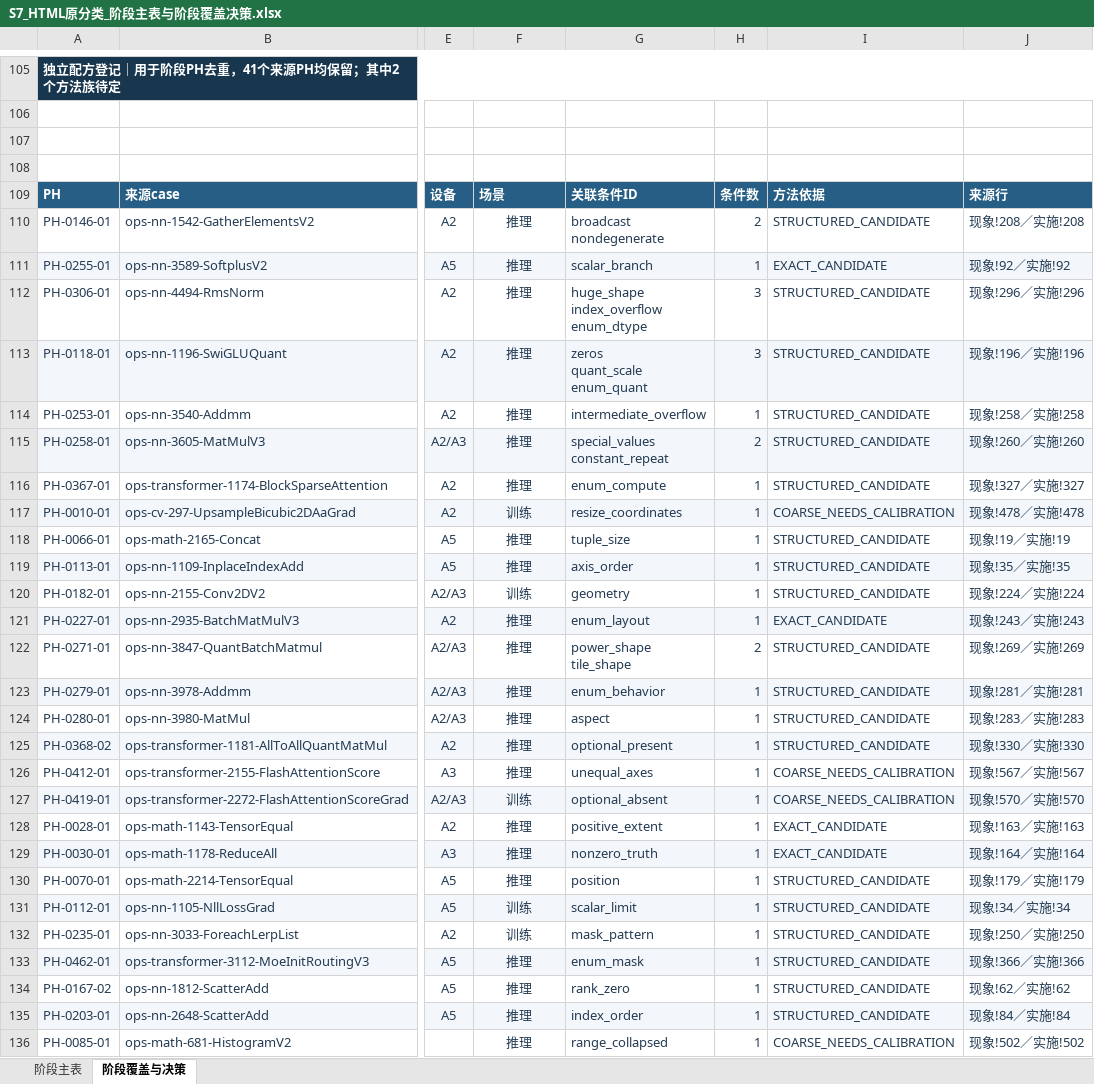
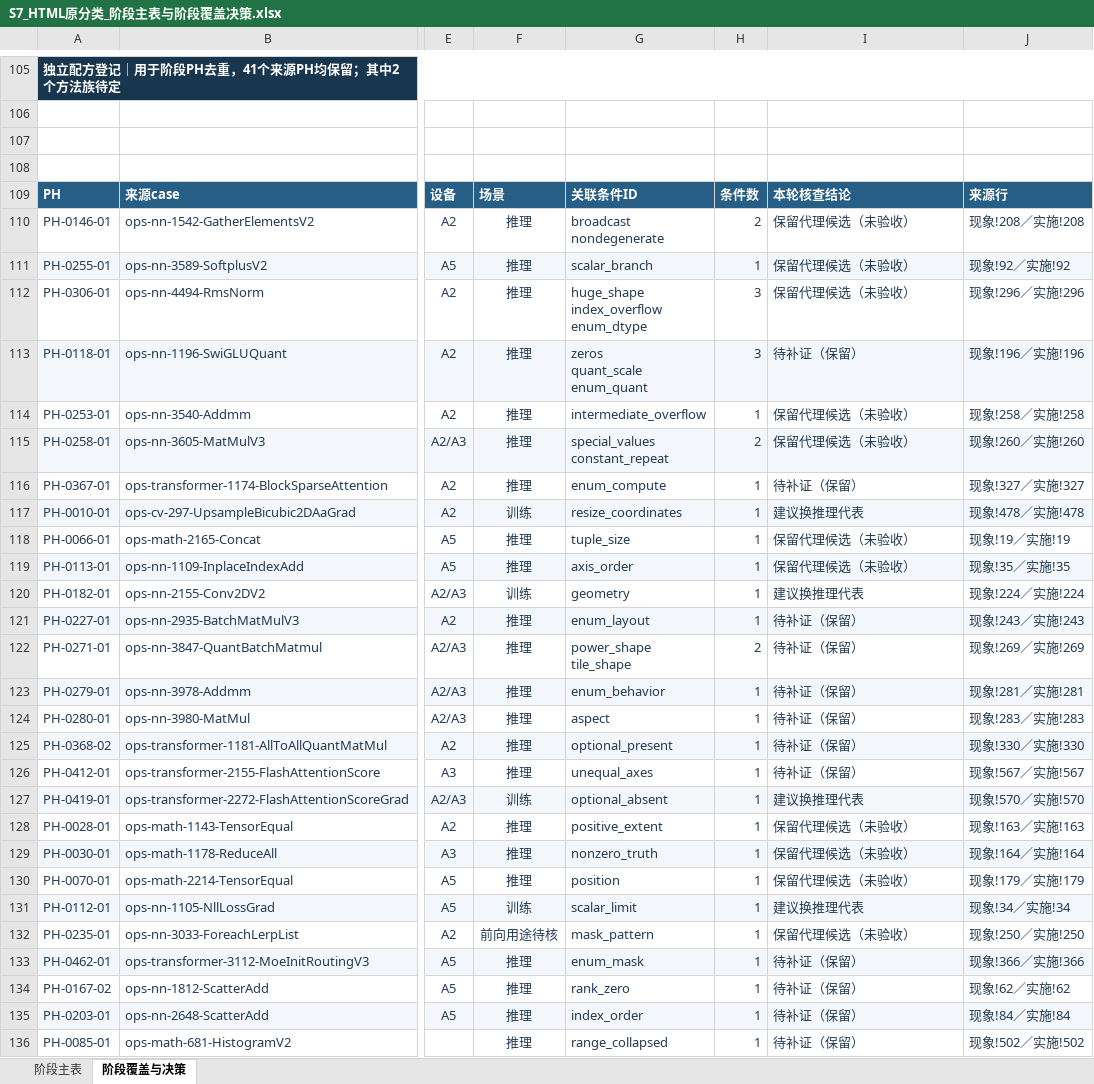
Before and after one commit to spike677/vllm_ascend_op_fi, an Excel workbook: docs/fault_library/s7-r2/S7_HTML原分类_阶段主表与阶段覆盖决策.xlsx, sheet 阶段覆盖与决策, drawn as a sheet; only a part is shown, gaps mark what is left out; values as stored, in another font and other column widths than the file's, no borders; conditional formats not drawn; the diff covers the shown part only; the diff names each change by its address in the sheet, - before the commit and + after, or states it on an @@ line.

```diff
--- a/docs/fault_library/s7-r2/S7_HTML原分类_阶段主表与阶段覆盖决策.xlsx (sheet 阶段覆盖与决策)
+++ b/docs/fault_library/s7-r2/S7_HTML原分类_阶段主表与阶段覆盖决策.xlsx (sheet 阶段覆盖与决策)
-I109: 方法依据
+I109: 本轮核查结论
-I110: STRUCTURED_CANDIDATE
+I110: 保留代理候选（未验收）
-I111: EXACT_CANDIDATE
+I111: 保留代理候选（未验收）
-I112: STRUCTURED_CANDIDATE
+I112: 保留代理候选（未验收）
-I113: STRUCTURED_CANDIDATE
+I113: 待补证（保留）
-I114:I115: STRUCTURED_CANDIDATE
+I114:I115: 保留代理候选（未验收）
-I116: STRUCTURED_CANDIDATE
+I116: 待补证（保留）
-I117: COARSE_NEEDS_CALIBRATION
+I117: 建议换推理代表
-I118:I119: STRUCTURED_CANDIDATE
+I118:I119: 保留代理候选（未验收）
-I120: STRUCTURED_CANDIDATE
+I120: 建议换推理代表
-I121: EXACT_CANDIDATE
+I121: 待补证（保留）
-I122:I125: STRUCTURED_CANDIDATE
+I122:I125: 待补证（保留）
-I126: COARSE_NEEDS_CALIBRATION
+I126: 待补证（保留）
-I127: COARSE_NEEDS_CALIBRATION
+I127: 建议换推理代表
-I128:I129: EXACT_CANDIDATE
+I128:I129: 保留代理候选（未验收）
-I130: STRUCTURED_CANDIDATE
+I130: 保留代理候选（未验收）
-I131: STRUCTURED_CANDIDATE
+I131: 建议换推理代表
-F132: 训练
+F132: 前向用途待核
-I132: STRUCTURED_CANDIDATE
+I132: 保留代理候选（未验收）
-I133:I135: STRUCTURED_CANDIDATE
+I133:I135: 待补证（保留）
-I136: COARSE_NEEDS_CALIBRATION
+I136: 待补证（保留）
```
Also changed, not shown: 4 added rows, 4 removed rows and 28 edited cells elsewhere in this sheet, sheet 阶段主表, formulas that keep their value, 1 other file.
